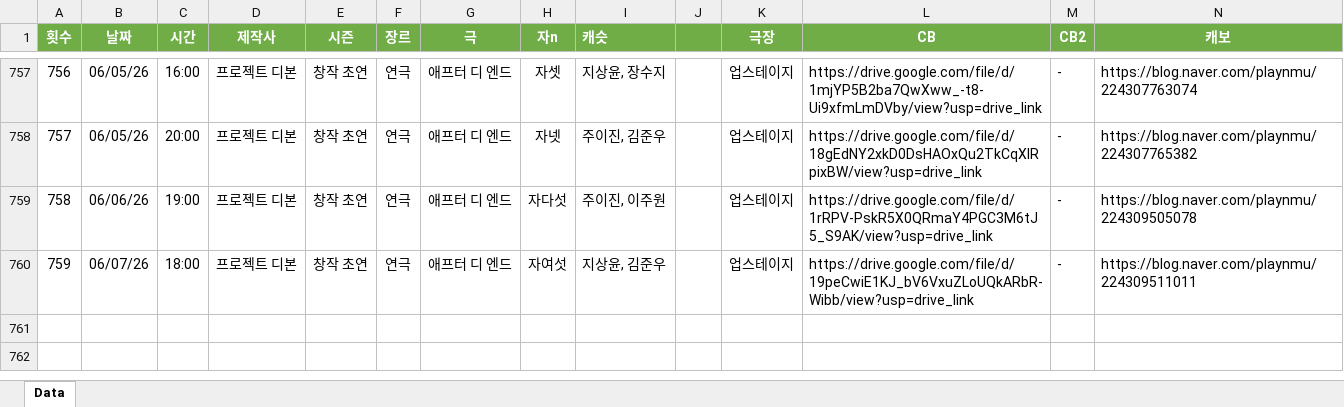
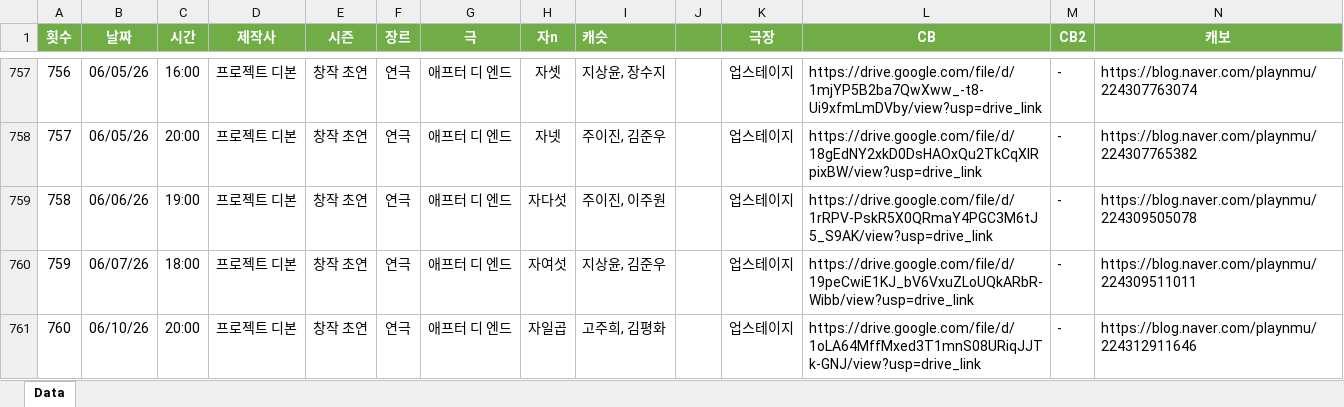
Before and after one commit to SailingSnails/SailingSnails.github.io, an Excel workbook: RawData.xlsx, sheet Data, drawn as a sheet; only a part is shown, gaps mark what is left out; values as stored, in another font and other column widths than the file's, no borders; table styles not drawn; rows hold the shown columns only; the diff names each change by its address in the sheet, - before the commit and + after, or states it on an @@ line.

```diff
--- a/RawData.xlsx (sheet Data)
+++ b/RawData.xlsx (sheet Data)
+row 761: 760 | 06/10/26 | 20:00 | 프로젝트 디본 | 창작 초연 | 연극 | 애프터 디 엔드 | 자일곱 | 고주희, 김평화 | 20000 | 업스테이지 | https://drive.google.com/file/d/1oLA64MffMxed3T1mnS08URiqJJTk-GNJ/view?usp=drive_link | - | https://blog.naver.com/playnmu/224312911646
```
Also changed, not shown: 1 other file.
